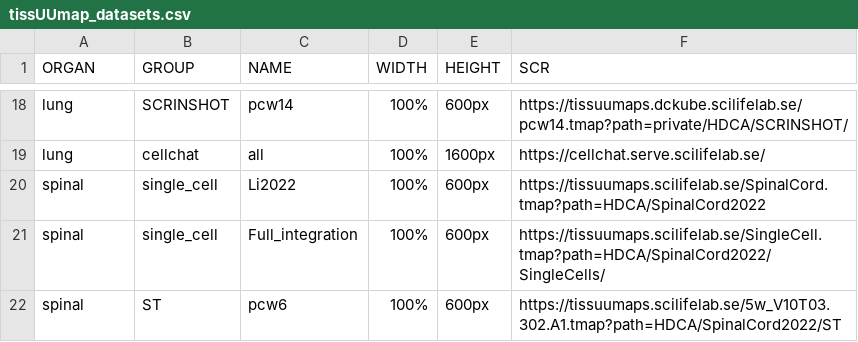
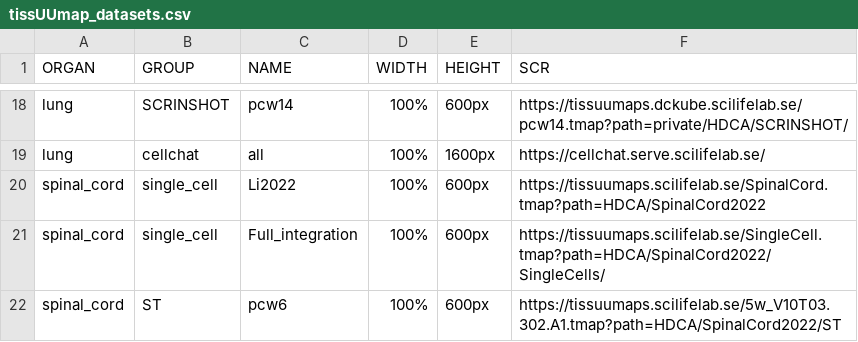
Before and after one commit to HDCASweden/HDCA_database, a CSV file: compiled/tissuumaps/tissUUmap_datasets.csv, drawn as a sheet; only a part is shown, gaps mark what is left out.

Commit message:
updates tissuumaps for spinal cord

```diff
--- a/compiled/tissuumaps/tissUUmap_datasets.csv
+++ b/compiled/tissuumaps/tissUUmap_datasets.csv
@@ -19,4 +19,4 @@
 "lung","cellchat","all","100%","1600px","https://cellchat.serve.scilifelab.se/"
-"spinal","single_cell","Li2022","100%","600px","https://tissuumaps.scilifelab.se/SpinalCord.tmap?path=HDCA/SpinalCord2022"
-"spinal","single_cell","Full_integration","100%","600px","https://tissuumaps.scilifelab.se/SingleCell.tmap?path=HDCA/SpinalCord2022/SingleCells/"
-"spinal","ST","pcw6","100%","600px","https://tissuumaps.scilifelab.se/5w_V10T03.302.A1.tmap?path=HDCA/SpinalCord2022/ST"
+"spinal_cord","single_cell","Li2022","100%","600px","https://tissuumaps.scilifelab.se/SpinalCord.tmap?path=HDCA/SpinalCord2022"
+"spinal_cord","single_cell","Full_integration","100%","600px","https://tissuumaps.scilifelab.se/SingleCell.tmap?path=HDCA/SpinalCord2022/SingleCells/"
+"spinal_cord","ST","pcw6","100%","600px","https://tissuumaps.scilifelab.se/5w_V10T03.302.A1.tmap?path=HDCA/SpinalCord2022/ST"
```
